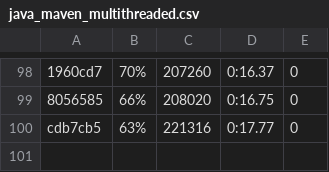
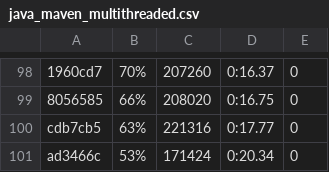
Before and after one commit to getgauge/gauge-benchmarks, a CSV file: docs/data/gauge/java_maven_multithreaded.csv, drawn as a sheet; only a part is shown, gaps mark what is left out; the diff names each change by its address in the sheet, - before the commit and + after, or states it on an @@ line.

```diff
--- a/docs/data/gauge/java_maven_multithreaded.csv
+++ b/docs/data/gauge/java_maven_multithreaded.csv
+row 101: ad3466c | 53% | 171424 | 0:20.34 | 0
```
Also changed, not shown: docs/data/gauge/java_gradle_multithreaded.csv, docs/data/gauge/java_gradle_parallel.csv, 6 other files.
